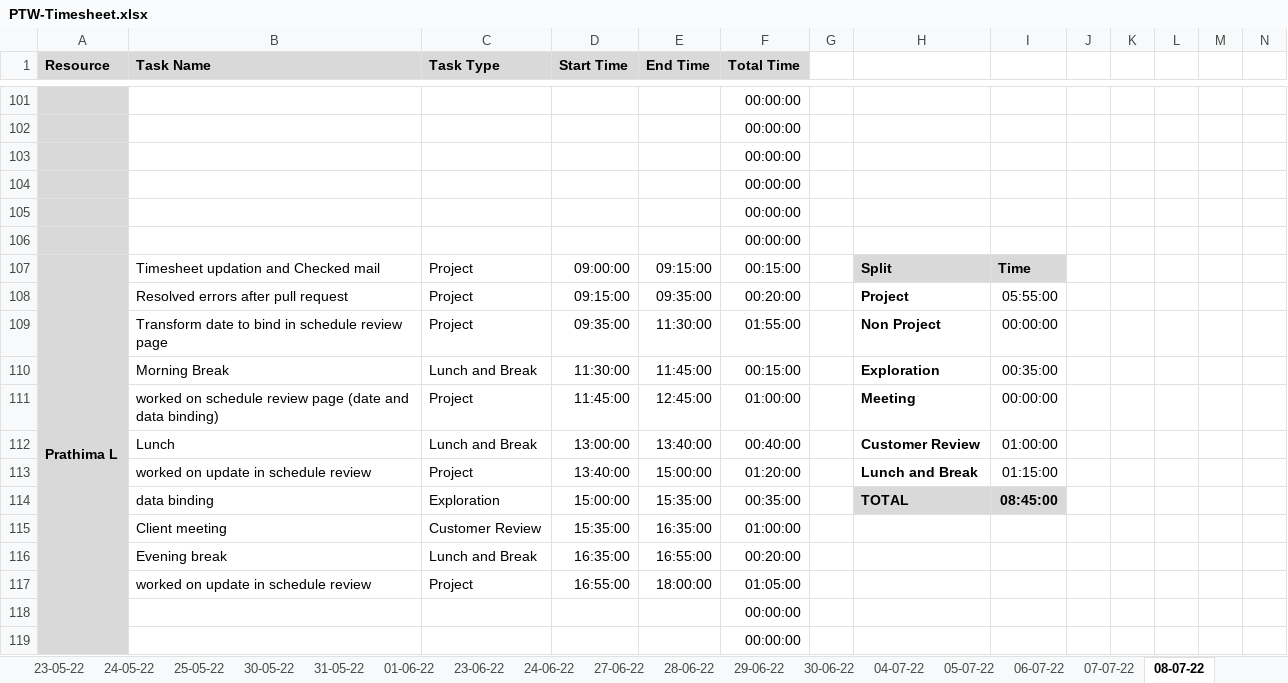
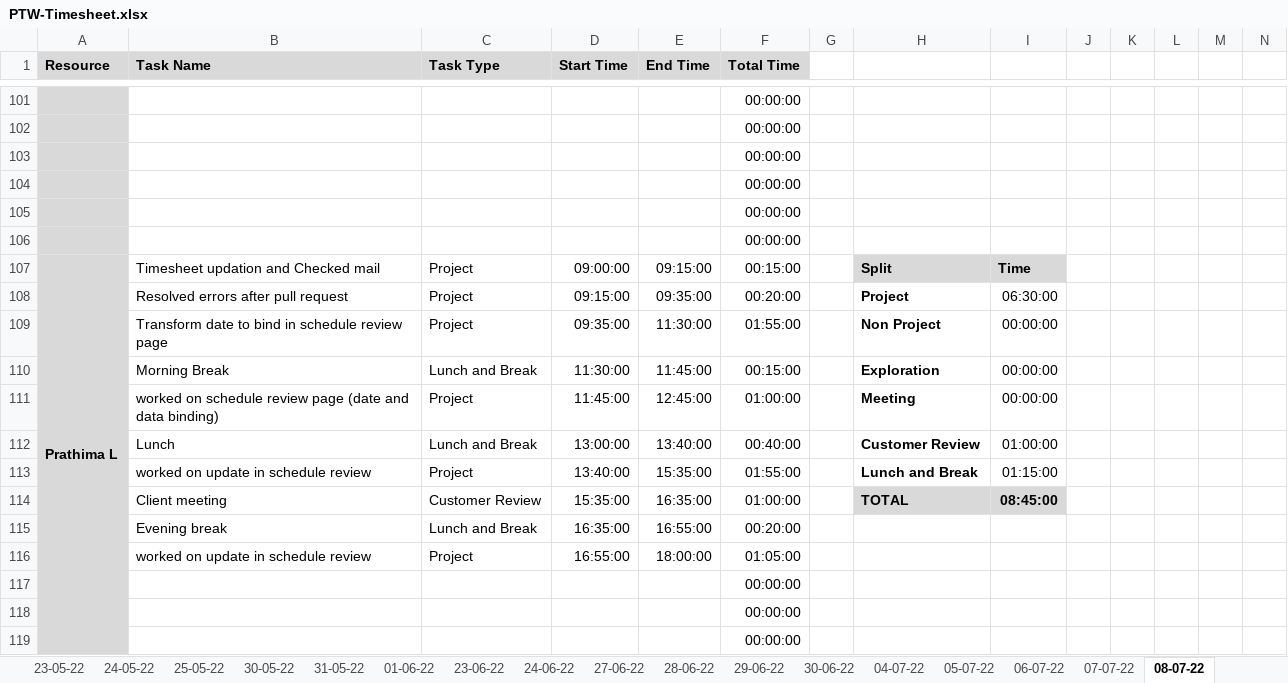
Before and after one commit to TEAM-EUPHORIA/TEAM-EUPHORIA-TMS, an Excel workbook: Process/Timesheet/PTW-Timesheet.xlsx, sheet 08-07-22, drawn as a sheet; only a part is shown, gaps mark what is left out; values as stored, in another font and other column widths than the file's, no borders; conditional formats not drawn; removed rows and columns are numbered as before the commit, all else as after; rows hold the shown columns only; the diff names each change by its address in the sheet, - before the commit and + after, or states it on an @@ line.

Commit message:
Timesheet updated by Kavin

```diff
--- a/Process/Timesheet/PTW-Timesheet.xlsx (sheet 08-07-22)
+++ b/Process/Timesheet/PTW-Timesheet.xlsx (sheet 08-07-22)
-I108: 05:55:00
+I108: 06:30:00
-I110: 00:35:00
+I110: 00:00:00
-E113 (End Time): 15:00:00
+E113 (End Time): 15:35:00
-F113 (Total Time): 01:20:00
+F113 (Total Time): 01:55:00
-row 114:  | data binding | Exploration | 15:00:00 | 15:35:00 | 00:35:00 |  | TOTAL | 08:45:00
-H114: (empty)
+H114: TOTAL
-H114:I114 fill: none
+H114:I114 fill: #D9D9D9
-I114: (empty)
+I114: 08:45:00
+row 117:  |  |  |  |  | 00:00:00
```
Also changed, not shown: formulas that keep their value.
